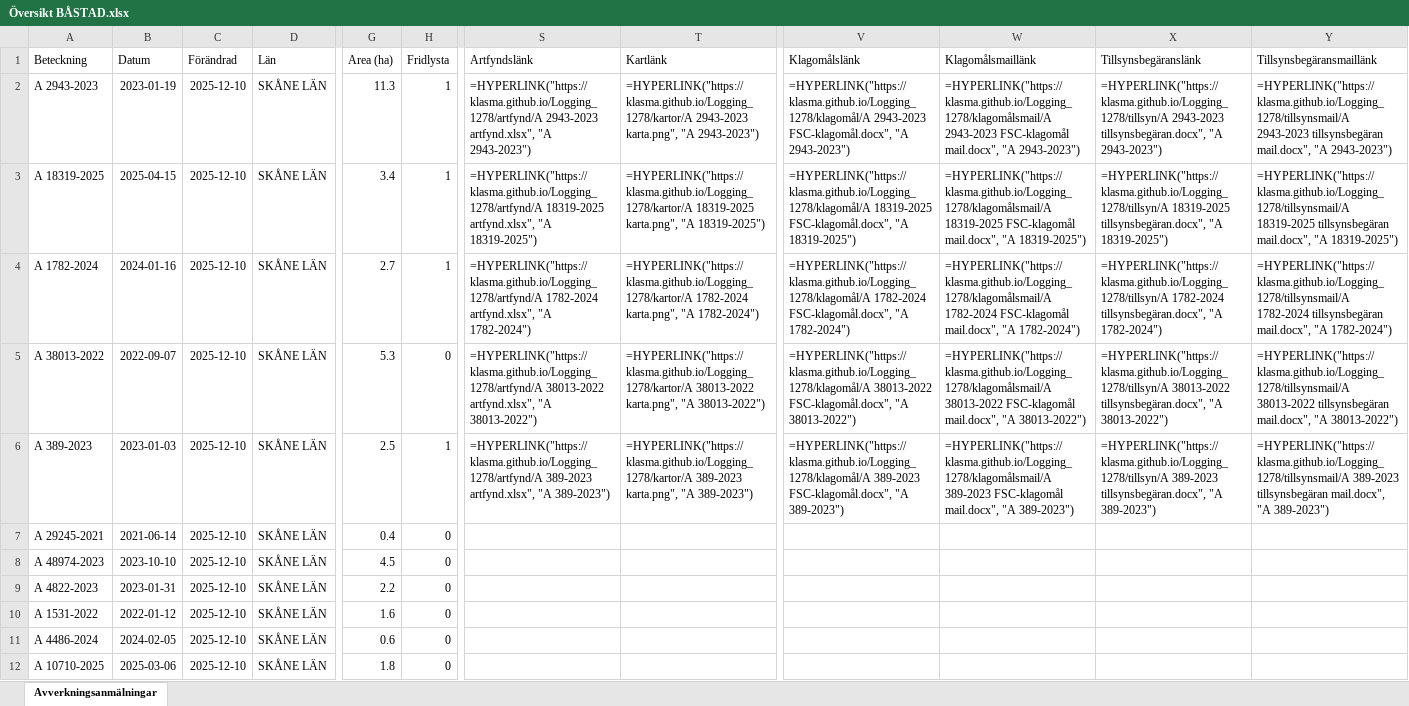
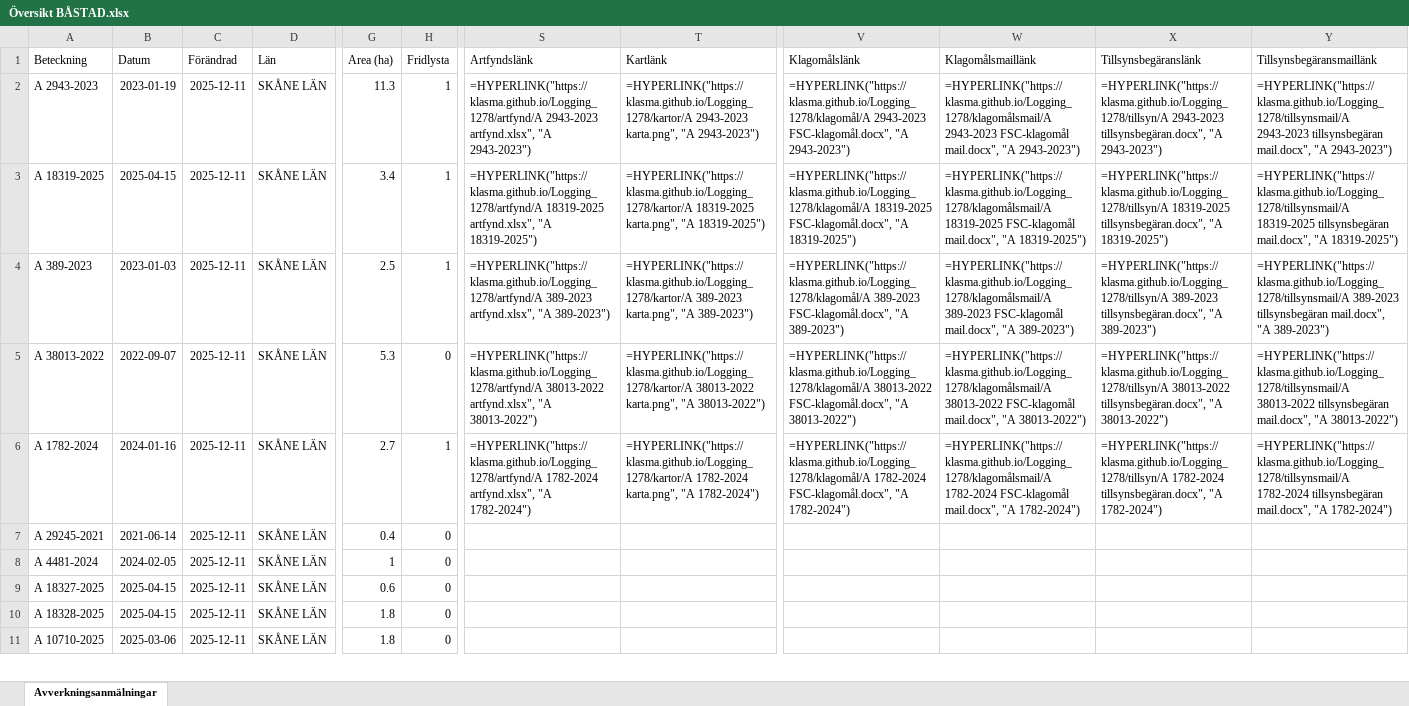
Before and after one commit to klasma/Logging_1278, an Excel workbook: Översikt BÅSTAD.xlsx, sheet Avverkningsanmälningar, drawn as a sheet; only a part is shown, gaps mark what is left out; values as stored, in another font and other column widths than the file's, no borders; formulas without a stored value are shown as written; removed rows and columns are numbered as before the commit, all else as after; rows hold the shown columns only; the diff covers the shown part only; the diff names each change by its address in the sheet, - before the commit and + after, or states it on an @@ line.

```diff
--- a/Översikt BÅSTAD.xlsx (sheet Avverkningsanmälningar)
+++ b/Översikt BÅSTAD.xlsx (sheet Avverkningsanmälningar)
-C2:C10 (Förändrad): 2025-12-10
+C2:C10 (Förändrad): 2025-12-11
-A4 (Beteckning): A 1782-2024
+A4 (Beteckning): A 389-2023
-B4 (Datum): 2024-01-16
+B4 (Datum): 2023-01-03
-G4 (Area (ha)): 2.7
+G4 (Area (ha)): 2.5
-S4 (Artfyndslänk): =HYPERLINK("https://klasma.github.io/Logging_1278/artfynd/A 1782-2024 artfynd.xlsx", "A 1782-2024")
+S4 (Artfyndslänk): =HYPERLINK("https://klasma.github.io/Logging_1278/artfynd/A 389-2023 artfynd.xlsx", "A 389-2023")
-T4 (Kartlänk): =HYPERLINK("https://klasma.github.io/Logging_1278/kartor/A 1782-2024 karta.png", "A 1782-2024")
+T4 (Kartlänk): =HYPERLINK("https://klasma.github.io/Logging_1278/kartor/A 389-2023 karta.png", "A 389-2023")
-V4 (Klagomålslänk): =HYPERLINK("https://klasma.github.io/Logging_1278/klagomål/A 1782-2024 FSC-klagomål.docx", "A 1782-2024")
+V4 (Klagomålslänk): =HYPERLINK("https://klasma.github.io/Logging_1278/klagomål/A 389-2023 FSC-klagomål.docx", "A 389-2023")
-W4 (Klagomålsmaillänk): =HYPERLINK("https://klasma.github.io/Logging_1278/klagomålsmail/A 1782-2024 FSC-klagomål mail.docx", "A 1782-2024")
+W4 (Klagomålsmaillänk): =HYPERLINK("https://klasma.github.io/Logging_1278/klagomålsmail/A 389-2023 FSC-klagomål mail.docx", "A 389-2023")
-X4 (Tillsynsbegäranslänk): =HYPERLINK("https://klasma.github.io/Logging_1278/tillsyn/A 1782-2024 tillsynsbegäran.docx", "A 1782-2024")
+X4 (Tillsynsbegäranslänk): =HYPERLINK("https://klasma.github.io/Logging_1278/tillsyn/A 389-2023 tillsynsbegäran.docx", "A 389-2023")
-Y4 (Tillsynsbegäransmaillänk): =HYPERLINK("https://klasma.github.io/Logging_1278/tillsynsmail/A 1782-2024 tillsynsbegäran mail.docx", "A 1782-2024")
+Y4 (Tillsynsbegäransmaillänk): =HYPERLINK("https://klasma.github.io/Logging_1278/tillsynsmail/A 389-2023 tillsynsbegäran mail.docx", "A 389-2023")
-A6 (Beteckning): A 389-2023
+A6 (Beteckning): A 1782-2024
-B6 (Datum): 2023-01-03
+B6 (Datum): 2024-01-16
-G6 (Area (ha)): 2.5
+G6 (Area (ha)): 2.7
-S6 (Artfyndslänk): =HYPERLINK("https://klasma.github.io/Logging_1278/artfynd/A 389-2023 artfynd.xlsx", "A 389-2023")
+S6 (Artfyndslänk): =HYPERLINK("https://klasma.github.io/Logging_1278/artfynd/A 1782-2024 artfynd.xlsx", "A 1782-2024")
-T6 (Kartlänk): =HYPERLINK("https://klasma.github.io/Logging_1278/kartor/A 389-2023 karta.png", "A 389-2023")
+T6 (Kartlänk): =HYPERLINK("https://klasma.github.io/Logging_1278/kartor/A 1782-2024 karta.png", "A 1782-2024")
-V6 (Klagomålslänk): =HYPERLINK("https://klasma.github.io/Logging_1278/klagomål/A 389-2023 FSC-klagomål.docx", "A 389-2023")
+V6 (Klagomålslänk): =HYPERLINK("https://klasma.github.io/Logging_1278/klagomål/A 1782-2024 FSC-klagomål.docx", "A 1782-2024")
-W6 (Klagomålsmaillänk): =HYPERLINK("https://klasma.github.io/Logging_1278/klagomålsmail/A 389-2023 FSC-klagomål mail.docx", "A 389-2023")
+W6 (Klagomålsmaillänk): =HYPERLINK("https://klasma.github.io/Logging_1278/klagomålsmail/A 1782-2024 FSC-klagomål mail.docx", "A 1782-2024")
-X6 (Tillsynsbegäranslänk): =HYPERLINK("https://klasma.github.io/Logging_1278/tillsyn/A 389-2023 tillsynsbegäran.docx", "A 389-2023")
+X6 (Tillsynsbegäranslänk): =HYPERLINK("https://klasma.github.io/Logging_1278/tillsyn/A 1782-2024 tillsynsbegäran.docx", "A 1782-2024")
-Y6 (Tillsynsbegäransmaillänk): =HYPERLINK("https://klasma.github.io/Logging_1278/tillsynsmail/A 389-2023 tillsynsbegäran mail.docx", "A 389-2023")
+Y6 (Tillsynsbegäransmaillänk): =HYPERLINK("https://klasma.github.io/Logging_1278/tillsynsmail/A 1782-2024 tillsynsbegäran mail.docx", "A 1782-2024")
-A8 (Beteckning): A 48974-2023
+A8 (Beteckning): A 4481-2024
-B8 (Datum): 2023-10-10
+B8 (Datum): 2024-02-05
-G8 (Area (ha)): 4.5
+G8 (Area (ha)): 1
-A9 (Beteckning): A 4822-2023
+A9 (Beteckning): A 18327-2025
-B9 (Datum): 2023-01-31
+B9 (Datum): 2025-04-15
-G9 (Area (ha)): 2.2
+G9 (Area (ha)): 0.6
-A10 (Beteckning): A 1531-2022
+A10 (Beteckning): A 18328-2025
-B10 (Datum): 2022-01-12
+B10 (Datum): 2025-04-15
-G10 (Area (ha)): 1.6
+G10 (Area (ha)): 1.8
-row 11: A 4486-2024 | 2024-02-05 | 2025-12-10 | SKÅNE LÄN | 0.6 | 0
-C11 (Förändrad): 2025-12-10
+C11 (Förändrad): 2025-12-11
```
Also changed, not shown: 4 added rows, 3 removed rows and 50 edited cells elsewhere in this sheet, artfynd/A 1782-2024 artfynd.xlsx, artfynd/A 18319-2025 artfynd.xlsx, 24 other files.
